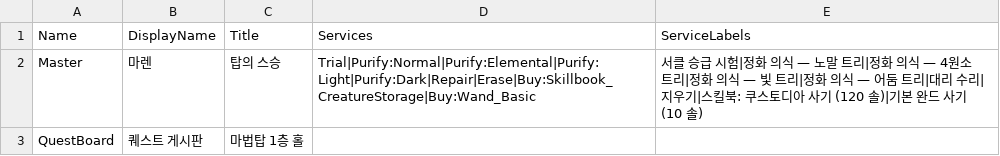
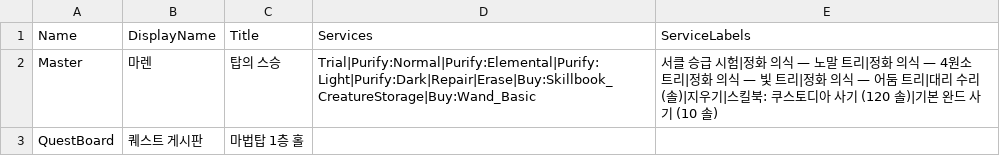
Before and after one commit to navermir-tech/Grimoire, a CSV file: Content/Grimoire/Data/TowerNpcs.csv, drawn as a sheet.

```diff
--- a/Content/Grimoire/Data/TowerNpcs.csv
+++ b/Content/Grimoire/Data/TowerNpcs.csv
@@ -1,3 +1,3 @@
 Name,DisplayName,Title,Services,ServiceLabels
-Master,"마렌","탑의 스승","Trial|Purify:Normal|Purify:Elemental|Purify:Light|Purify:Dark|Repair|Erase|Buy:Skillbook_CreatureStorage|Buy:Wand_Basic","서클 승급 시험|정화 의식 — 노말 트리|정화 의식 — 4원소 트리|정화 의식 — 빛 트리|정화 의식 — 어둠 트리|대리 수리|지우기|스킬북: 쿠스토디아 사기 (120 솔)|기본 완드 사기 (10 솔)"
+Master,"마렌","탑의 스승","Trial|Purify:Normal|Purify:Elemental|Purify:Light|Purify:Dark|Repair|Erase|Buy:Skillbook_CreatureStorage|Buy:Wand_Basic","서클 승급 시험|정화 의식 — 노말 트리|정화 의식 — 4원소 트리|정화 의식 — 빛 트리|정화 의식 — 어둠 트리|대리 수리 (솔)|지우기|스킬북: 쿠스토디아 사기 (120 솔)|기본 완드 사기 (10 솔)"
 QuestBoard,"퀘스트 게시판","마법탑 1층 홀","",""
```
Also changed, not shown: Content/Grimoire/Data/Items.csv, Content/Grimoire/Data/TowerDialogue.csv, 28 other files.
